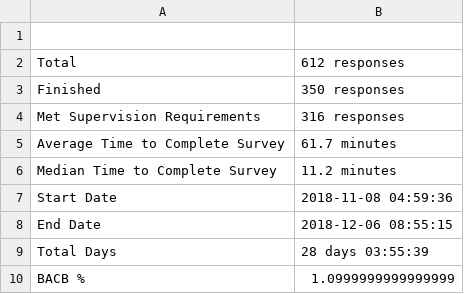
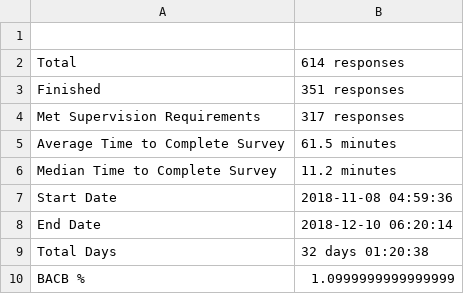
Before and after one commit to ptsouth97/Dissertation, a CSV file: Q1/Survey metadata.csv, drawn as a sheet.

Commit message:
reran Q1 with new data

```diff
--- a/Q1/Survey metadata.csv
+++ b/Q1/Survey metadata.csv
@@ -1,10 +1,10 @@
 ,
-Total,612 responses
-Finished,350 responses
-Met Supervision Requirements,316 responses
-Average Time to Complete Survey,61.7 minutes
+Total,614 responses
+Finished,351 responses
+Met Supervision Requirements,317 responses
+Average Time to Complete Survey,61.5 minutes
 Median Time to Complete Survey,11.2 minutes
 Start Date,2018-11-08 04:59:36
-End Date,2018-12-06 08:55:15
-Total Days,28 days 03:55:39
+End Date,2018-12-10 06:20:14
+Total Days,32 days 01:20:38
 BACB %,1.0999999999999999
```
Also changed, not shown: 18 other files.
